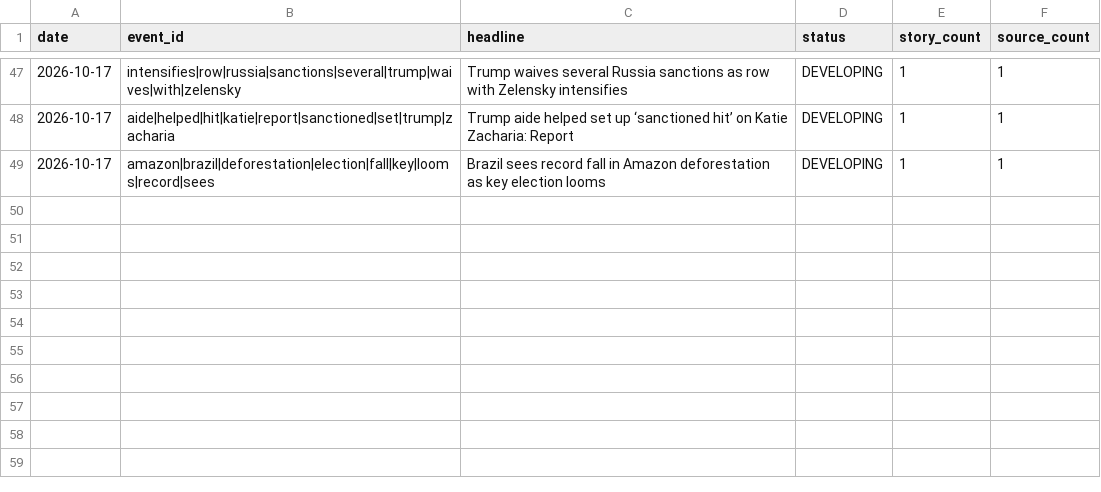
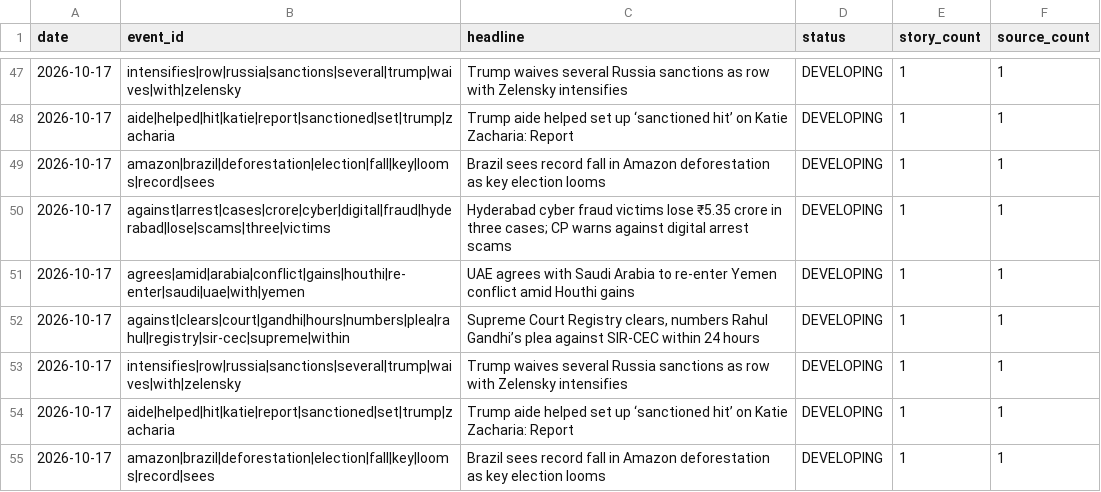
Before and after one commit to vishwasgarg5/news-knowledge-bot, a CSV file: data/event_memory.csv, drawn as a sheet; only a part is shown, gaps mark what is left out; the diff names each change by its address in the sheet, - before the commit and + after, or states it on an @@ line.

```diff
--- a/data/event_memory.csv
+++ b/data/event_memory.csv
+row 50: 2026-10-17 | against|arrest|cases|crore|cyber|digital|fraud|hyderabad|lose|scams|three|victims | Hyderabad cyber fraud victims lose ₹5.35 crore in three cases; CP warns against digital arrest scams | DEVELOPING | 1 | 1
+row 51: 2026-10-17 | agrees|amid|arabia|conflict|gains|houthi|re-enter|saudi|uae|with|yemen | UAE agrees with Saudi Arabia to re-enter Yemen conflict amid Houthi gains | DEVELOPING | 1 | 1
+row 52: 2026-10-17 | against|clears|court|gandhi|hours|numbers|plea|rahul|registry|sir-cec|supreme|within | Supreme Court Registry clears, numbers Rahul Gandhi’s plea against SIR-CEC within 24 hours | DEVELOPING | 1 | 1
+row 53: 2026-10-17 | intensifies|row|russia|sanctions|several|trump|waives|with|zelensky | Trump waives several Russia sanctions as row with Zelensky intensifies | DEVELOPING | 1 | 1
+row 54: 2026-10-17 | aide|helped|hit|katie|report|sanctioned|set|trump|zacharia | Trump aide helped set up ‘sanctioned hit’ on Katie Zacharia: Report | DEVELOPING | 1 | 1
+row 55: 2026-10-17 | amazon|brazil|deforestation|election|fall|key|looms|record|sees | Brazil sees record fall in Amazon deforestation as key election looms | DEVELOPING | 1 | 1
```
Also changed, not shown: data/entity_memory.csv, data/knowledge_daily.csv, 8 other files.
